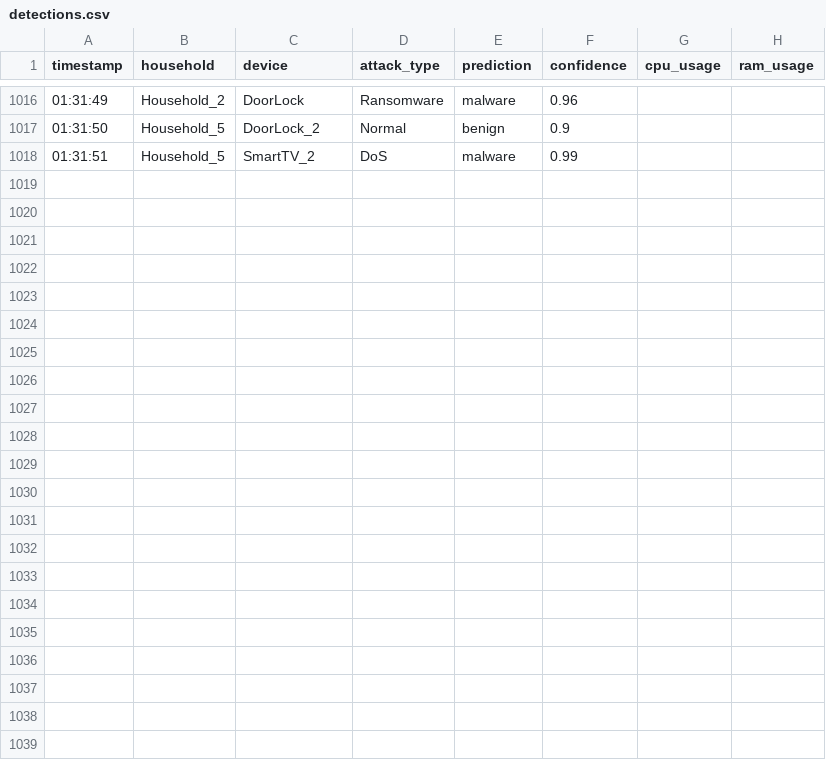
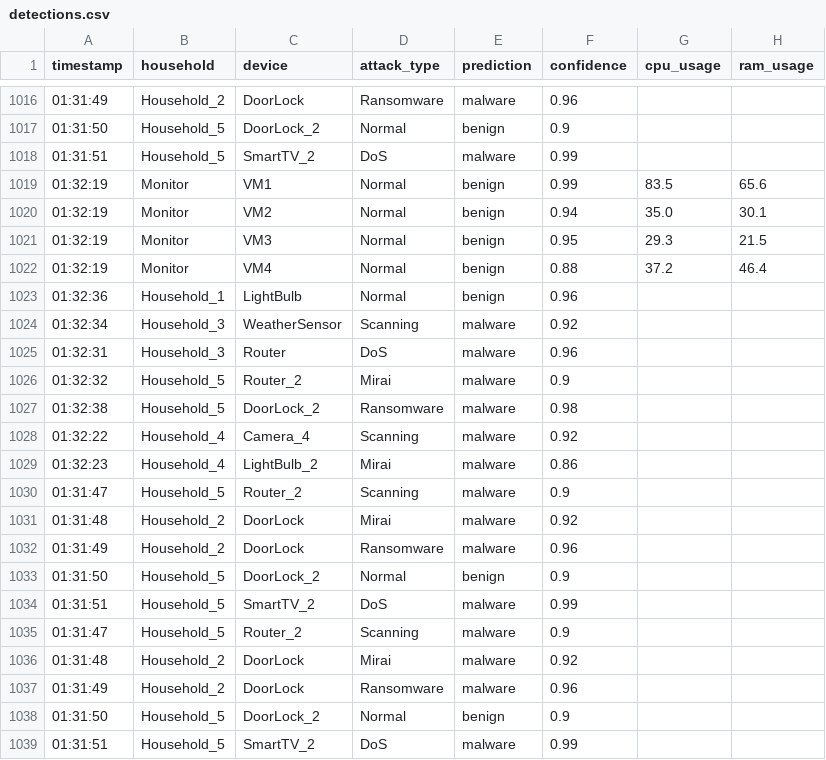
Before and after one commit to cmfalceso/dashboard, a CSV file: detections.csv, drawn as a sheet; only a part is shown, gaps mark what is left out; the diff names each change by its address in the sheet, - before the commit and + after, or states it on an @@ line.

Commit message:
Update detections.csv

```diff
--- a/detections.csv
+++ b/detections.csv
+row 1019: 01:32:19 | Monitor | VM1 | Normal | benign | 0.99 | 83.5 | 65.6
+row 1020: 01:32:19 | Monitor | VM2 | Normal | benign | 0.94 | 35.0 | 30.1
+row 1021: 01:32:19 | Monitor | VM3 | Normal | benign | 0.95 | 29.3 | 21.5
+row 1022: 01:32:19 | Monitor | VM4 | Normal | benign | 0.88 | 37.2 | 46.4
+row 1023: 01:32:36 | Household_1 | LightBulb | Normal | benign | 0.96
+row 1024: 01:32:34 | Household_3 | WeatherSensor | Scanning | malware | 0.92
+row 1025: 01:32:31 | Household_3 | Router | DoS | malware | 0.96
+row 1026: 01:32:32 | Household_5 | Router_2 | Mirai | malware | 0.9
+row 1027: 01:32:38 | Household_5 | DoorLock_2 | Ransomware | malware | 0.98
+row 1028: 01:32:22 | Household_4 | Camera_4 | Scanning | malware | 0.92
+row 1029: 01:32:23 | Household_4 | LightBulb_2 | Mirai | malware | 0.86
+row 1030: 01:31:47 | Household_5 | Router_2 | Scanning | malware | 0.9
+row 1031: 01:31:48 | Household_2 | DoorLock | Mirai | malware | 0.92
+row 1032: 01:31:49 | Household_2 | DoorLock | Ransomware | malware | 0.96
+row 1033: 01:31:50 | Household_5 | DoorLock_2 | Normal | benign | 0.9
+row 1034: 01:31:51 | Household_5 | SmartTV_2 | DoS | malware | 0.99
+row 1035: 01:31:47 | Household_5 | Router_2 | Scanning | malware | 0.9
+row 1036: 01:31:48 | Household_2 | DoorLock | Mirai | malware | 0.92
+row 1037: 01:31:49 | Household_2 | DoorLock | Ransomware | malware | 0.96
+row 1038: 01:31:50 | Household_5 | DoorLock_2 | Normal | benign | 0.9
+row 1039: 01:31:51 | Household_5 | SmartTV_2 | DoS | malware | 0.99
```
